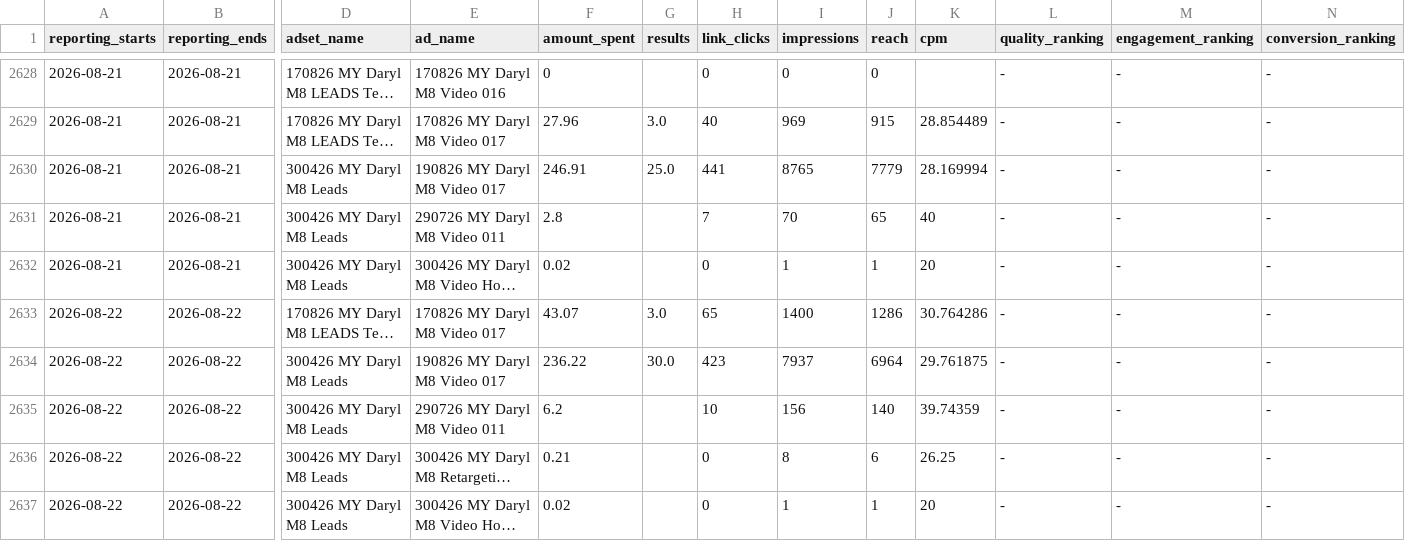
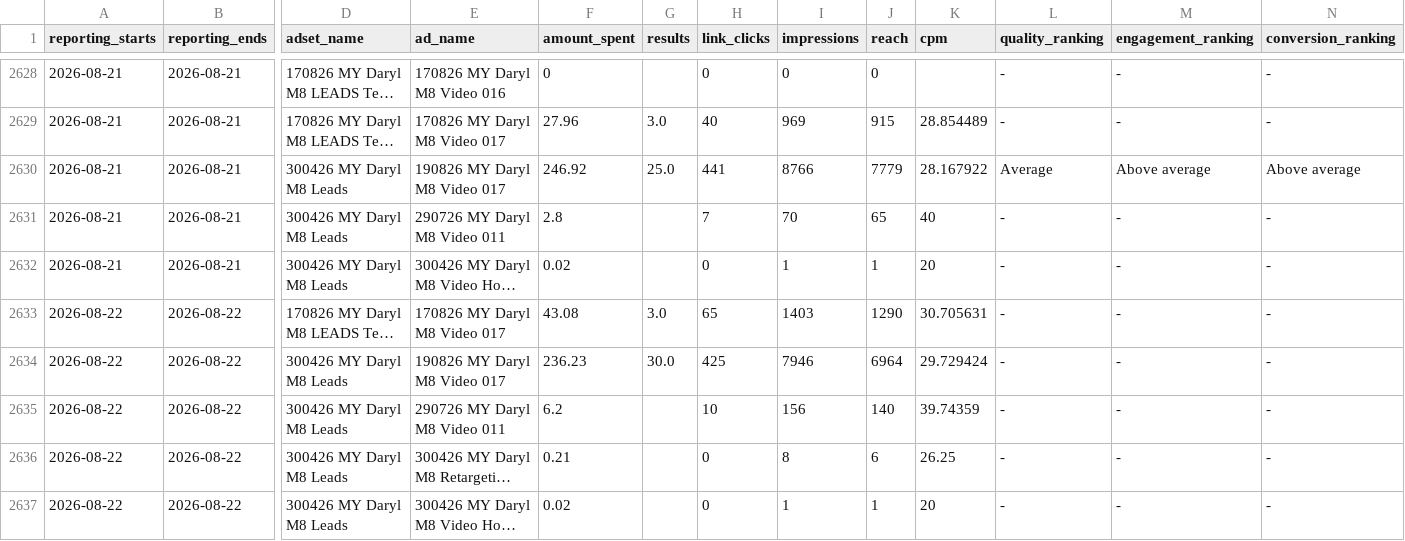
Before and after one commit to Sornphert/Movexercise8-analytics, a CSV file: data/meta_ads.csv, drawn as a sheet; only a part is shown, gaps mark what is left out; long unchanged cells end in …; the diff covers the shown part only; the diff names each change by its address in the sheet, - before the commit and + after, or states it on an @@ line.

```diff
--- a/data/meta_ads.csv
+++ b/data/meta_ads.csv
-F2630 (amount_spent): 246.91
+F2630 (amount_spent): 246.92
-I2630 (impressions): 8765
+I2630 (impressions): 8766
-K2630 (cpm): 28.169994
+K2630 (cpm): 28.167922
-L2630 (quality_ranking): -
+L2630 (quality_ranking): Average
-M2630 (engagement_ranking): -
+M2630 (engagement_ranking): Above average
-N2630 (conversion_ranking): -
+N2630 (conversion_ranking): Above average
-F2633 (amount_spent): 43.07
+F2633 (amount_spent): 43.08
-I2633 (impressions): 1400
+I2633 (impressions): 1403
-J2633 (reach): 1286
+J2633 (reach): 1290
-K2633 (cpm): 30.764286
+K2633 (cpm): 30.705631
-F2634 (amount_spent): 236.22
+F2634 (amount_spent): 236.23
-H2634 (link_clicks): 423
+H2634 (link_clicks): 425
-I2634 (impressions): 7937
+I2634 (impressions): 7946
-K2634 (cpm): 29.761875
+K2634 (cpm): 29.729424
```
Also changed, not shown: 5 added rows and 13 edited cells elsewhere in this file, data/meta_ad_creatives.csv, 2 other files.
